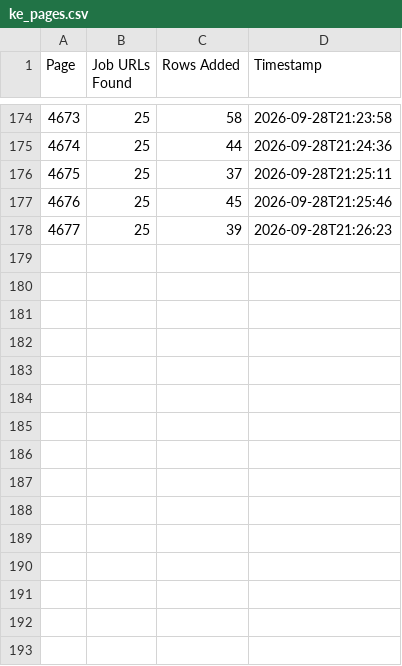
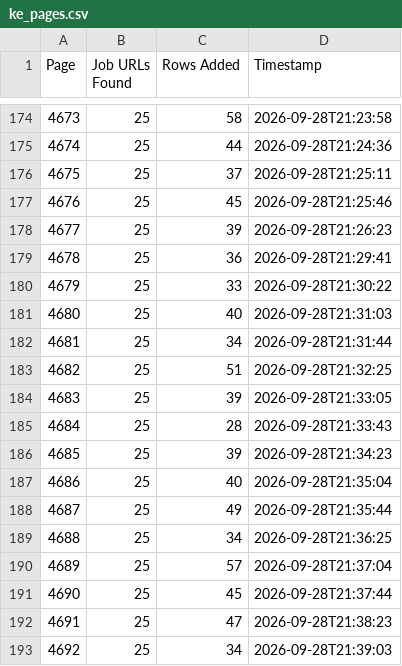
Before and after one commit to liliankason/ke-4501-5000, a CSV file: ke_pages.csv, drawn as a sheet; only a part is shown, gaps mark what is left out; the diff names each change by its address in the sheet, - before the commit and + after, or states it on an @@ line.

```diff
--- a/ke_pages.csv
+++ b/ke_pages.csv
+row 179: 4678 | 25 | 36 | 2026-09-28T21:29:41
+row 180: 4679 | 25 | 33 | 2026-09-28T21:30:22
+row 181: 4680 | 25 | 40 | 2026-09-28T21:31:03
+row 182: 4681 | 25 | 34 | 2026-09-28T21:31:44
+row 183: 4682 | 25 | 51 | 2026-09-28T21:32:25
+row 184: 4683 | 25 | 39 | 2026-09-28T21:33:05
+row 185: 4684 | 25 | 28 | 2026-09-28T21:33:43
+row 186: 4685 | 25 | 39 | 2026-09-28T21:34:23
+row 187: 4686 | 25 | 40 | 2026-09-28T21:35:04
+row 188: 4687 | 25 | 49 | 2026-09-28T21:35:44
+row 189: 4688 | 25 | 34 | 2026-09-28T21:36:25
+row 190: 4689 | 25 | 57 | 2026-09-28T21:37:04
+row 191: 4690 | 25 | 45 | 2026-09-28T21:37:44
+row 192: 4691 | 25 | 47 | 2026-09-28T21:38:23
+row 193: 4692 | 25 | 34 | 2026-09-28T21:39:03
```
Also changed, not shown: 1 other file.
